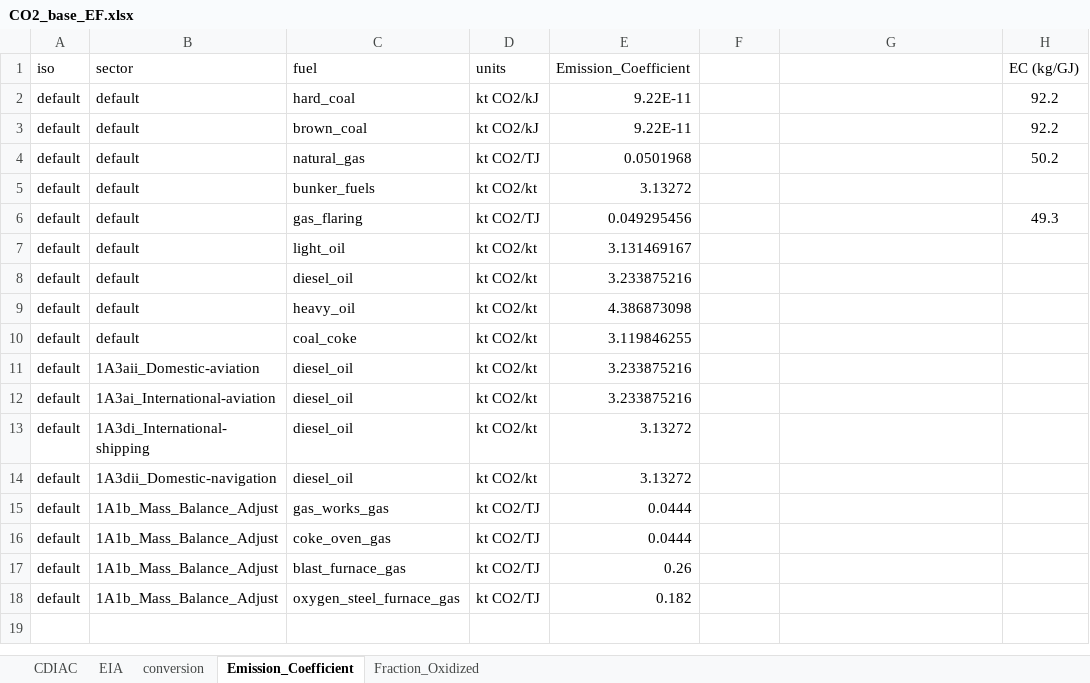
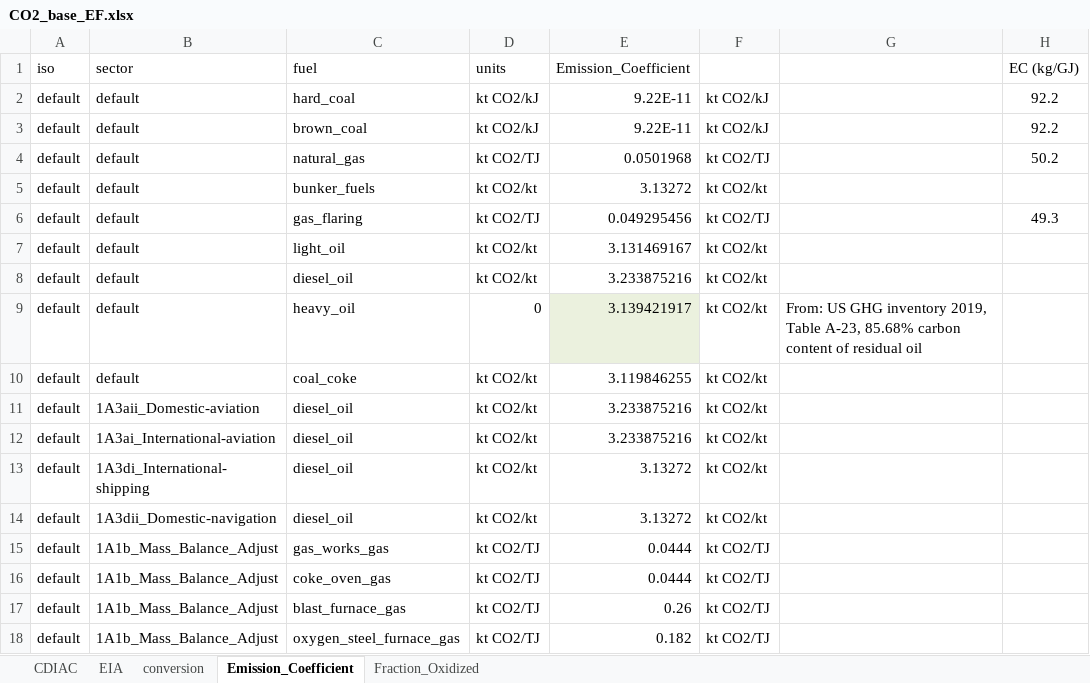
Before and after one commit to JGCRI/CEDS, an Excel workbook: input/default-emissions-data/CO2_base_EF.xlsx, sheet Emission_Coefficient, drawn as a sheet; only a part is shown; values as stored, in another font and other column widths than the file's, no borders; the diff names each change by its address in the sheet, - before the commit and + after, or states it on an @@ line.

```diff
--- a/input/default-emissions-data/CO2_base_EF.xlsx (sheet Emission_Coefficient)
+++ b/input/default-emissions-data/CO2_base_EF.xlsx (sheet Emission_Coefficient)
-F2:F3: (empty)
+F2:F3: kt CO2/kJ
-F4: (empty)
+F4: kt CO2/TJ
-F5: (empty)
+F5: kt CO2/kt
-F6: (empty)
+F6: kt CO2/TJ
-F7:F14: (empty)
+F7:F14: kt CO2/kt
-D9 (units): kt CO2/kt
+D9 (units): 0
-E9 (Emission_Coefficient): 4.386873098
+E9 (Emission_Coefficient): 3.139421917
-E9 fill: none
+E9 fill: #EBF1DE
-G9: (empty)
+G9: From: US GHG inventory 2019, Table A-23, 85.68% carbon content of residual oil
-F15:F18: (empty)
+F15:F18: kt CO2/TJ
```
Also changed, not shown: sheet EIA, formulas that keep their value, input/activity/USGS_Commodity_Summaries_Cement_Production.xlsx, 5 other files.
